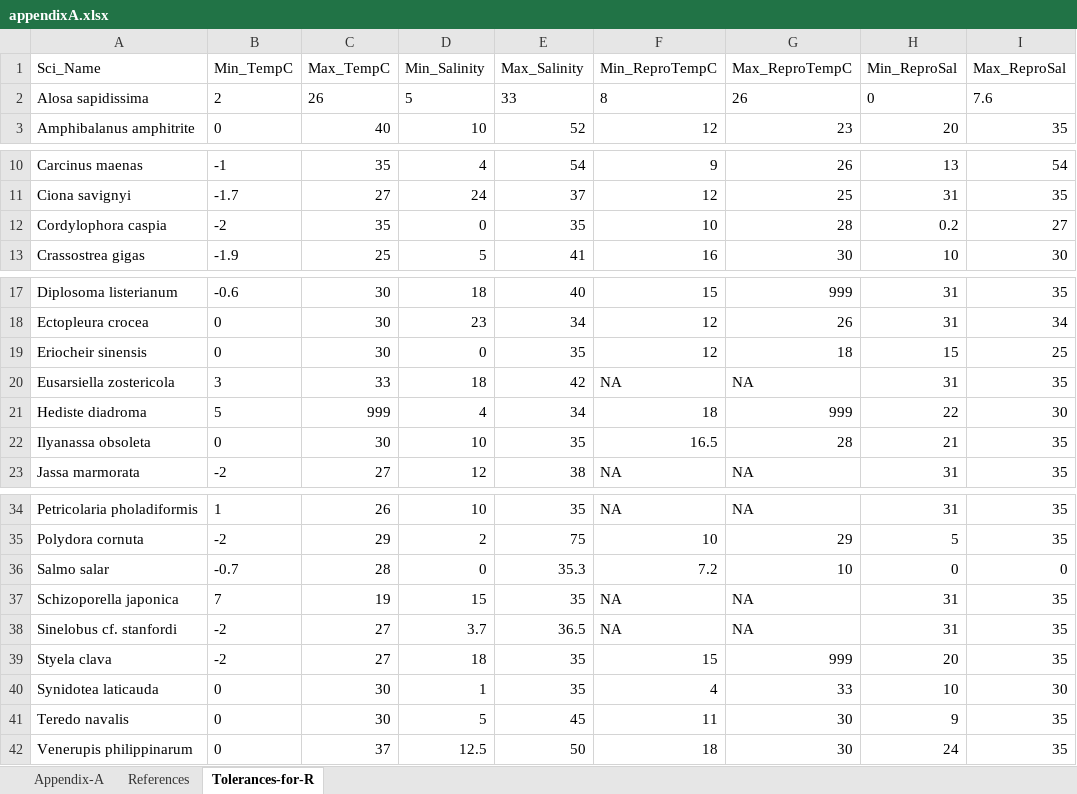
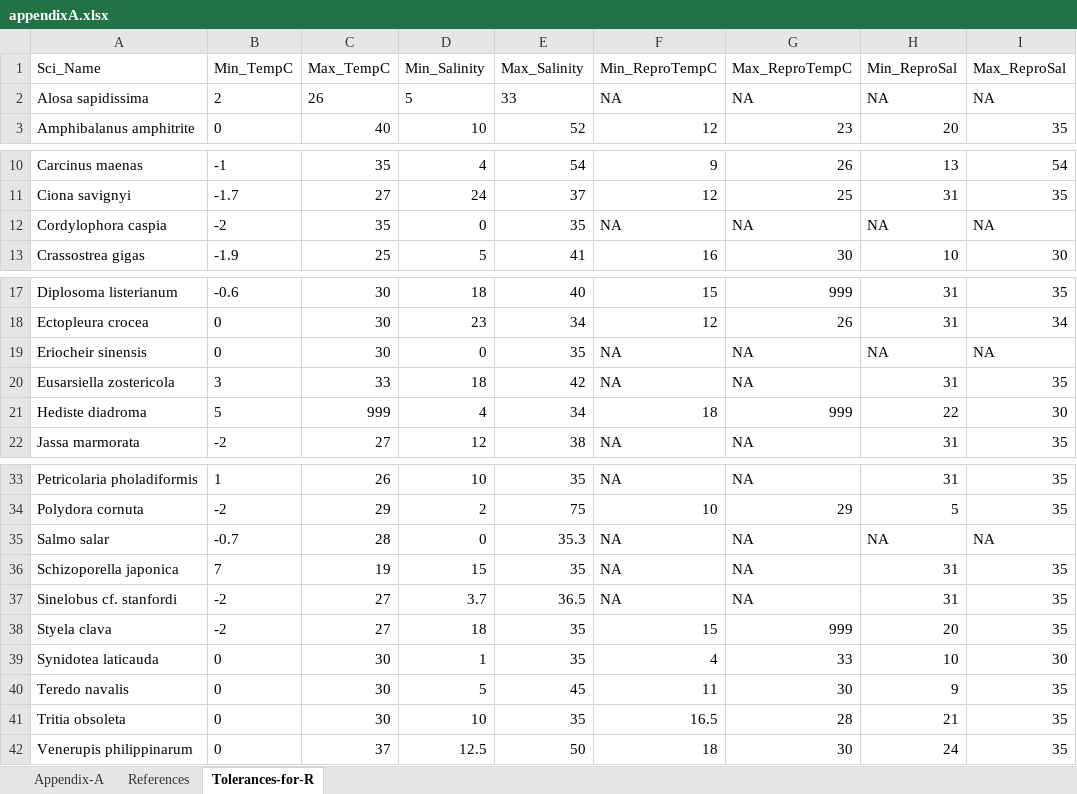
Before and after one commit to accs-uaa/bering-sea-marine-invasives, an Excel workbook: manuscript/appendixA.xlsx, sheet Tolerances-for-R, drawn as a sheet; only a part is shown, gaps mark what is left out; values as stored, in another font and other column widths than the file's, no borders; removed rows and columns are numbered as before the commit, all else as after; the diff names each change by its address in the sheet, - before the commit and + after, or states it on an @@ line.

Commit message:
Updated Supp. Material
Excluded NIS requiring < 30 ppt for reproduction (A. sapidissima, S. salar, E. sinensis, C. caspia)

```diff
--- a/manuscript/appendixA.xlsx (sheet Tolerances-for-R)
+++ b/manuscript/appendixA.xlsx (sheet Tolerances-for-R)
-F2 (Min_ReproTempC): 8
+F2 (Min_ReproTempC): NA
-G2 (Max_ReproTempC): 26
+G2 (Max_ReproTempC): NA
-H2 (Min_ReproSal): 0
+H2 (Min_ReproSal): NA
-I2 (Max_ReproSal): 7.6
+I2 (Max_ReproSal): NA
-F12 (Min_ReproTempC): 10
+F12 (Min_ReproTempC): NA
-G12 (Max_ReproTempC): 28
+G12 (Max_ReproTempC): NA
-H12 (Min_ReproSal): 0.2
+H12 (Min_ReproSal): NA
-I12 (Max_ReproSal): 27
+I12 (Max_ReproSal): NA
-F19 (Min_ReproTempC): 12
+F19 (Min_ReproTempC): NA
-G19 (Max_ReproTempC): 18
+G19 (Max_ReproTempC): NA
-H19 (Min_ReproSal): 15
+H19 (Min_ReproSal): NA
-I19 (Max_ReproSal): 25
+I19 (Max_ReproSal): NA
-row 22: Ilyanassa obsoleta | 0 | 30 | 10 | 35 | 16.5 | 28 | 21 | 35
-F35 (Min_ReproTempC): 7.2
+F35 (Min_ReproTempC): NA
-G35 (Max_ReproTempC): 10
+G35 (Max_ReproTempC): NA
-H35 (Min_ReproSal): 0
+H35 (Min_ReproSal): NA
-I35 (Max_ReproSal): 0
+I35 (Max_ReproSal): NA
+row 41: Tritia obsoleta | 0 | 30 | 10 | 35 | 16.5 | 28 | 21 | 35
```
Also changed, not shown: sheet Appendix-A, 3 other files.
